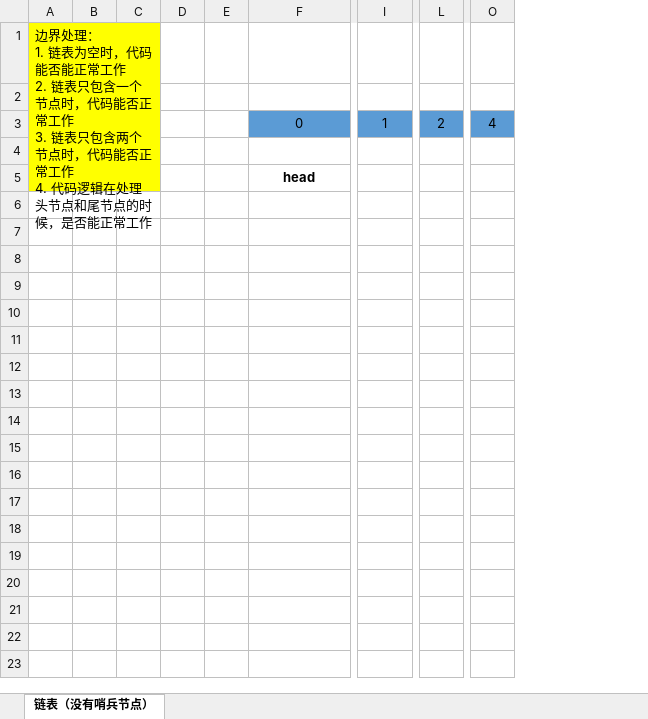
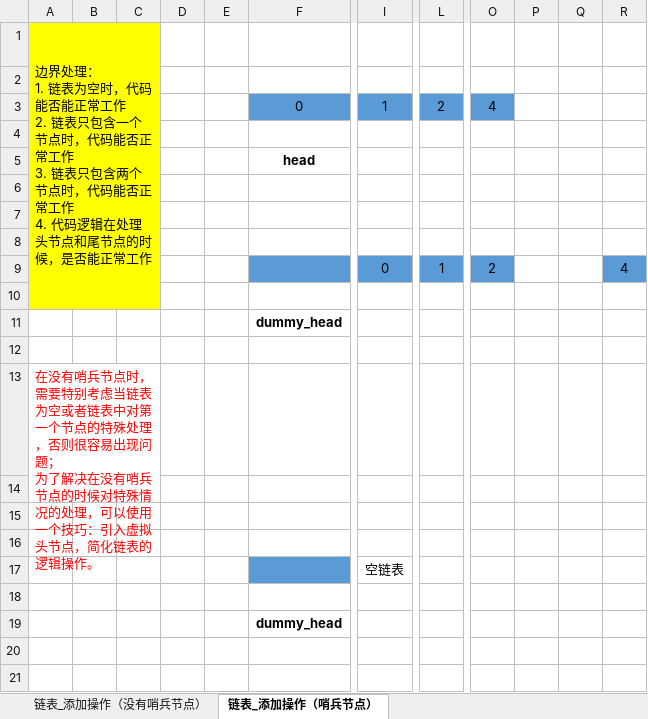
Before and after one commit to peng1ei/bobobo_ds_0, an Excel workbook: 绘图/链表示意图.xlsx, sheet 链表_添加操作（哨兵节点）, drawn as a sheet; only a part is shown, gaps mark what is left out; values as stored, in another font and other column widths than the file's, no borders; charts and pictures not drawn; removed rows and columns are numbered as before the commit, all else as after; rows hold the shown columns only; ↵ is a line break in a cell; the diff covers the shown part only; the diff names each change by its address in the sheet, - before the commit and + after, or states it on an @@ line.

```diff
--- a/绘图/链表示意图.xlsx (sheet 链表_添加操作（哨兵节点）)
+++ b/绘图/链表示意图.xlsx (sheet 链表_添加操作（哨兵节点）)
-sheet tab: 链表（没有哨兵节点）
+sheet tab: 链表_添加操作（哨兵节点）
+sheet tab: 链表_添加操作（没有哨兵节点）
-column C, empty
-column D, empty
+column C, empty
+column D, empty
+column O, row 3: 4
+column P, empty
+column Q, empty
-R3: 4
+R3: (empty)
-R3 fill: #5B9BD5
+R3 fill: none
+row 6: (empty)
+row 7: (empty)
+row 8: (empty)
+row 9:  |  |  |  |  |  | 0 | 1 | 2 |  |  | 4
+row 10: (empty)
+row 11:  |  |  |  |  | dummy_head
+row 12: (empty)
+row 13: 在没有哨兵节点时，需要特别考虑当链表为空或者链表中对第一个节点的特殊处理，否则很容易出现问题； ↵ 为了解决在没有哨兵节点的时候对特殊情况的处理，可以使用一个技巧：引入虚拟头节点，简化链表的逻辑操作。
+row 14: (empty)
+row 15: (empty)
+row 16: (empty)
+row 17:  |  |  |  |  |  | 空链表
+row 18: (empty)
+row 19:  |  |  |  |  | dummy_head
+row 20: (empty)
+row 21: (empty)
```
Also changed, not shown: 31 added rows elsewhere in this sheet, charts or pictures, 3 other files.
